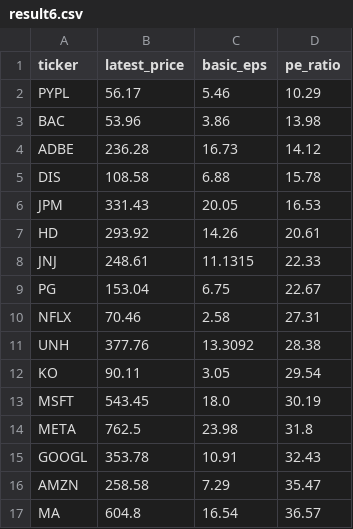
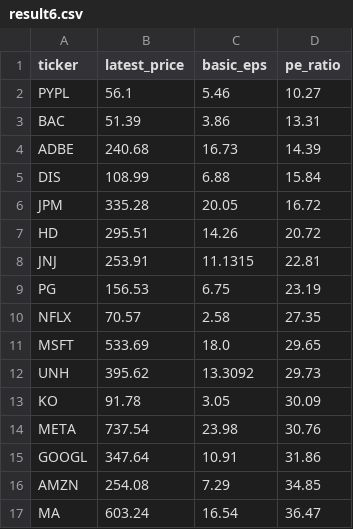
Before and after one commit to laihoangson/financial-analytic, a CSV file: data/query_data/result6.csv, drawn as a sheet; only a part is shown; the diff covers the shown part only.

```diff
--- a/data/query_data/result6.csv
+++ b/data/query_data/result6.csv
@@ -1,17 +1,17 @@
 ticker,latest_price,basic_eps,pe_ratio
-PYPL,56.17,5.46,10.29
-BAC,53.96,3.86,13.98
-ADBE,236.28,16.73,14.12
-DIS,108.58,6.88,15.78
-JPM,331.43,20.05,16.53
-HD,293.92,14.26,20.61
-JNJ,248.61,11.1315,22.33
-PG,153.04,6.75,22.67
-NFLX,70.46,2.58,27.31
-UNH,377.76,13.3092,28.38
-KO,90.11,3.05,29.54
-MSFT,543.45,18.0,30.19
-META,762.5,23.98,31.8
-GOOGL,353.78,10.91,32.43
-AMZN,258.58,7.29,35.47
-MA,604.8,16.54,36.57
+PYPL,56.1,5.46,10.27
+BAC,51.39,3.86,13.31
+ADBE,240.68,16.73,14.39
+DIS,108.99,6.88,15.84
+JPM,335.28,20.05,16.72
+HD,295.51,14.26,20.72
+JNJ,253.91,11.1315,22.81
+PG,156.53,6.75,23.19
+NFLX,70.57,2.58,27.35
+MSFT,533.69,18.0,29.65
+UNH,395.62,13.3092,29.73
+KO,91.78,3.05,30.09
+META,737.54,23.98,30.76
+GOOGL,347.64,10.91,31.86
+AMZN,254.08,7.29,34.85
+MA,603.24,16.54,36.47
```
Also changed, not shown: 1 added row, 1 removed row and 8 edited cells elsewhere in this file, data/query_data/result7.csv, data/query_data/result8.csv.
